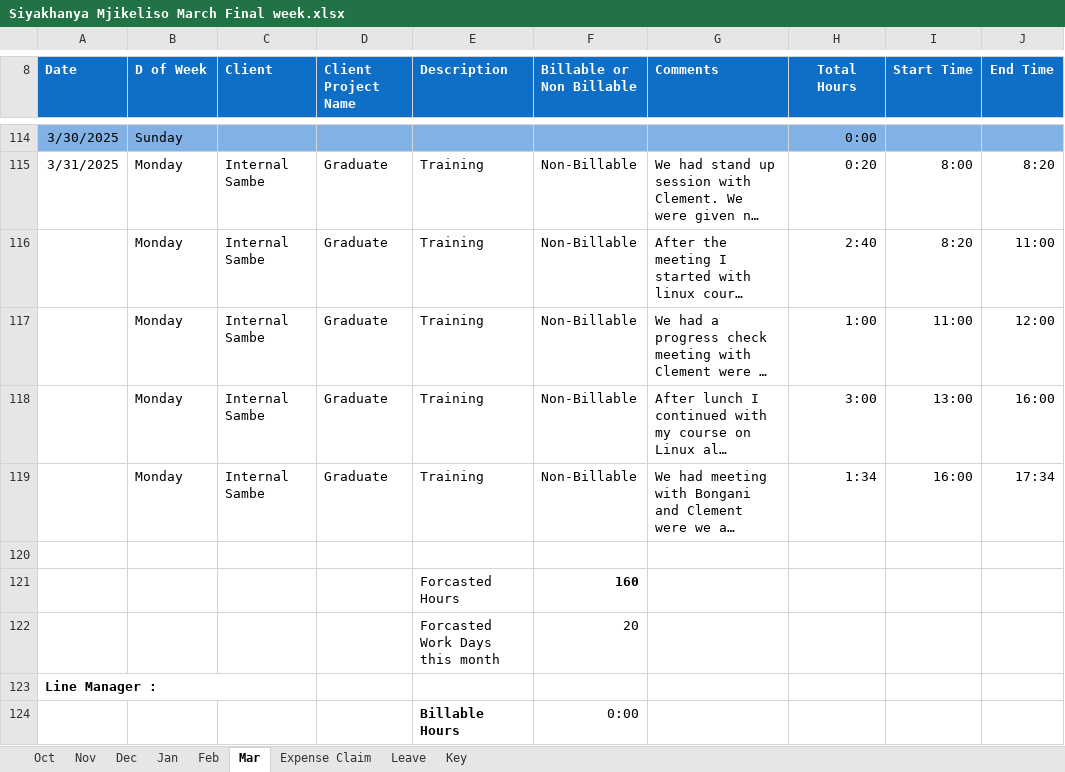
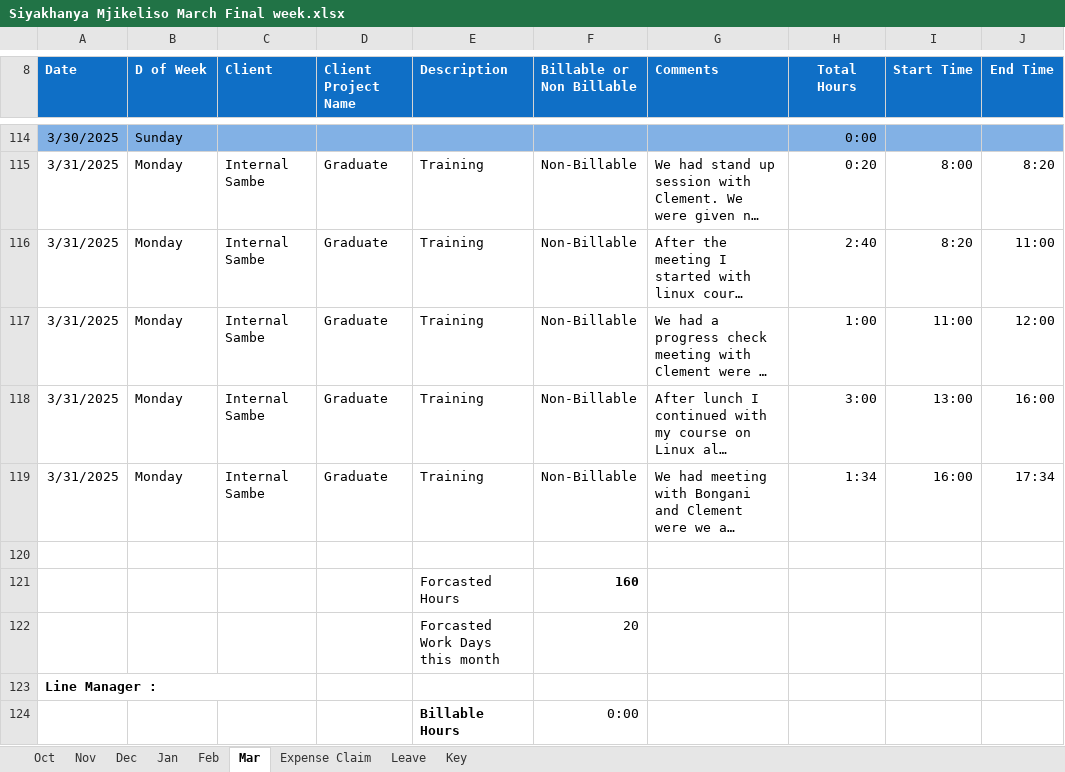
Before and after one commit to sc-grads/sc_PascalGovender_2025, an Excel workbook: Hands-on Projects/Timesheet Migration/Timesheets/Siyakhanya Mjikeliso/Siyakhanya Mjikeliso March Final week.xlsx, sheet Mar, drawn as a sheet; only a part is shown, gaps mark what is left out; long unchanged cells end in …; values as stored, in another font and other column widths than the file's, no borders; charts and pictures and conditional formats not drawn; the diff names each change by its address in the sheet, - before the commit and + after, or states it on an @@ line.

```diff
--- a/Hands-on Projects/Timesheet Migration/Timesheets/Siyakhanya Mjikeliso/Siyakhanya Mjikeliso March Final week.xlsx (sheet Mar)
+++ b/Hands-on Projects/Timesheet Migration/Timesheets/Siyakhanya Mjikeliso/Siyakhanya Mjikeliso March Final week.xlsx (sheet Mar)
-A116:A119 (Date): (empty)
+A116:A119 (Date): 3/31/2025
```
Also changed, not shown: Hands-on Projects/Timesheet Migration/Timesheets/Karabo Tsaoane/Karabo_Tsaoane_April_FinalWeek.xlsx, Hands-on Projects/Timesheet Migration/Timesheets/Karabo Tsaoane/Karabo_Tsaoane_March_Final.xlsx, 17 other files.
